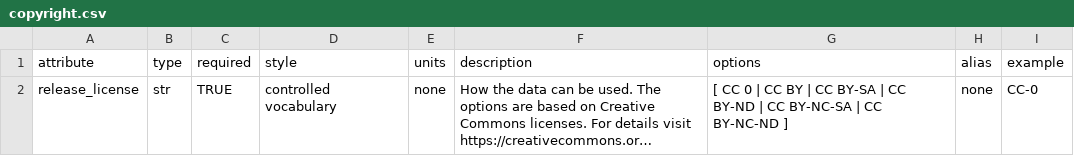
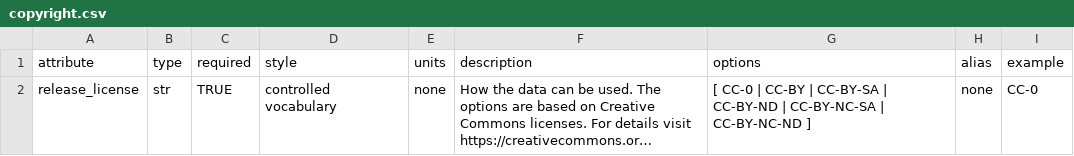
Before and after one commit to kujaku11/MTarchive, a CSV file: mth5/standards/copyright.csv, drawn as a sheet; long unchanged cells end in …; the diff names each change by its address in the sheet, - before the commit and + after, or states it on an @@ line.

```diff
--- a/mth5/standards/copyright.csv
+++ b/mth5/standards/copyright.csv
-G2 (options): [ CC 0 | CC BY | CC BY-SA | CC BY-ND | CC BY-NC-SA | CC BY-NC-ND ]
+G2 (options): [ CC-0 | CC-BY | CC-BY-SA | CC-BY-ND | CC-BY-NC-SA | CC-BY-NC-ND ]
```
Also changed, not shown: 24 other files.
